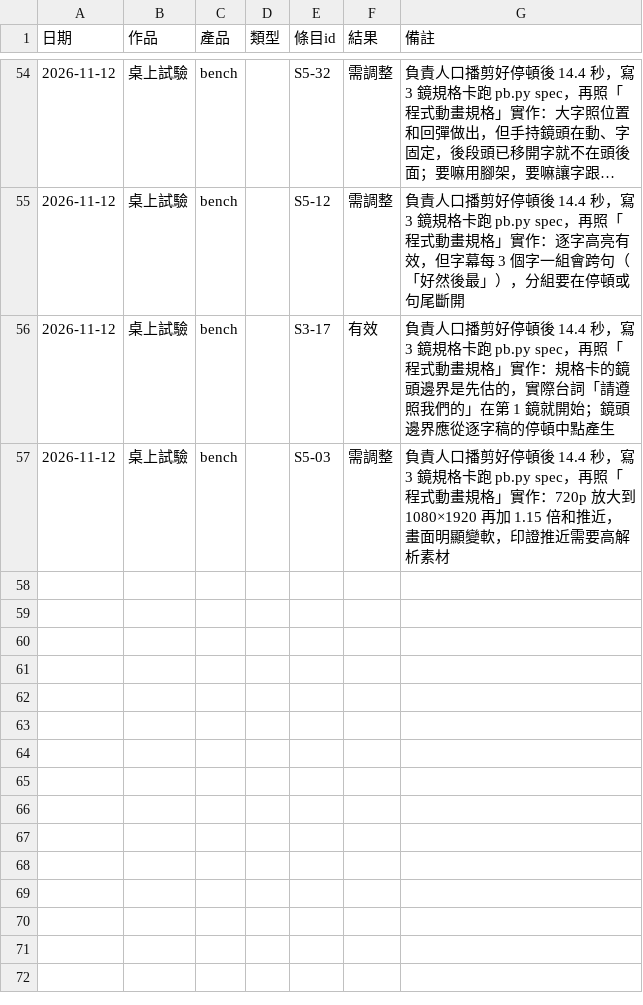
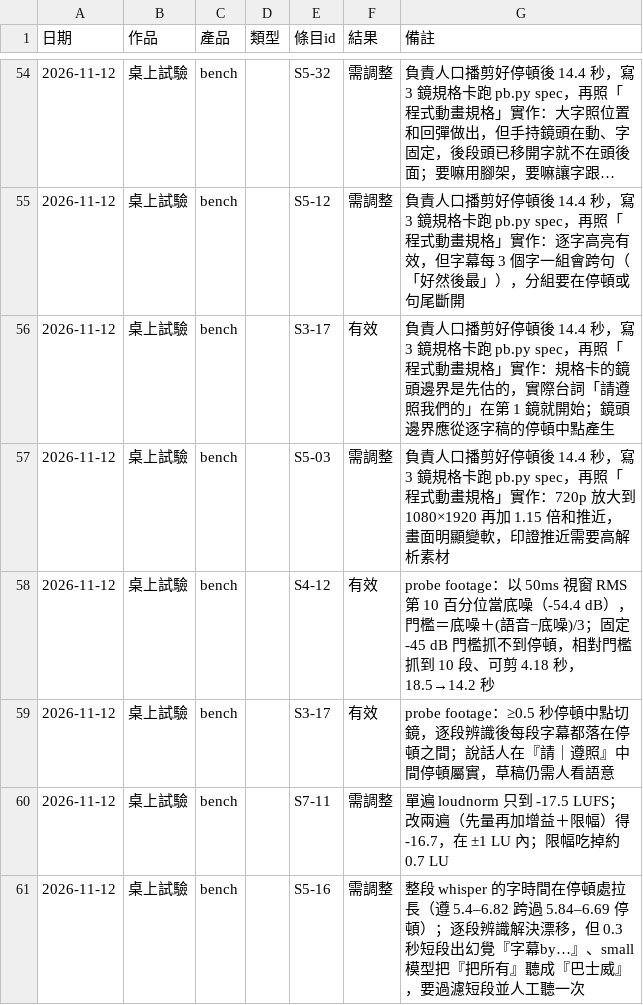
Before and after one commit to mick3412/production-playbook, a CSV file: data/runs.csv, drawn as a sheet; only a part is shown, gaps mark what is left out; long unchanged cells end in …; the diff names each change by its address in the sheet, - before the commit and + after, or states it on an @@ line.

```diff
--- a/data/runs.csv
+++ b/data/runs.csv
+row 58: 2026-11-12 | 桌上試驗 | bench |  | S4-12 | 有效 | probe footage：以 50ms 視窗 RMS 第 10 百分位當底噪（-54.4 dB），門檻＝底噪＋(語音−底噪)/3；固定 -45 dB 門檻抓不到停頓，相對門檻抓到 10 段、可剪 4.18 秒，18.5→14.2 秒
+row 59: 2026-11-12 | 桌上試驗 | bench |  | S3-17 | 有效 | probe footage：≥0.5 秒停頓中點切鏡，逐段辨識後每段字幕都落在停頓之間；說話人在『請｜遵照』中間停頓屬實，草稿仍需人看語意
+row 60: 2026-11-12 | 桌上試驗 | bench |  | S7-11 | 需調整 | 單遍 loudnorm 只到 -17.5 LUFS；改兩遍（先量再加增益＋限幅）得 -16.7，在 ±1 LU 內；限幅吃掉約 0.7 LU
+row 61: 2026-11-12 | 桌上試驗 | bench |  | S5-16 | 需調整 | 整段 whisper 的字時間在停頓處拉長（遵 5.4–6.82 跨過 5.84–6.69 停頓）；逐段辨識解決漂移，但 0.3 秒短段出幻覺『字幕by…』、small 模型把『把所有』聽成『巴士威』，要過濾短段並人工聽一次
```
Also changed, not shown: 7 other files.
